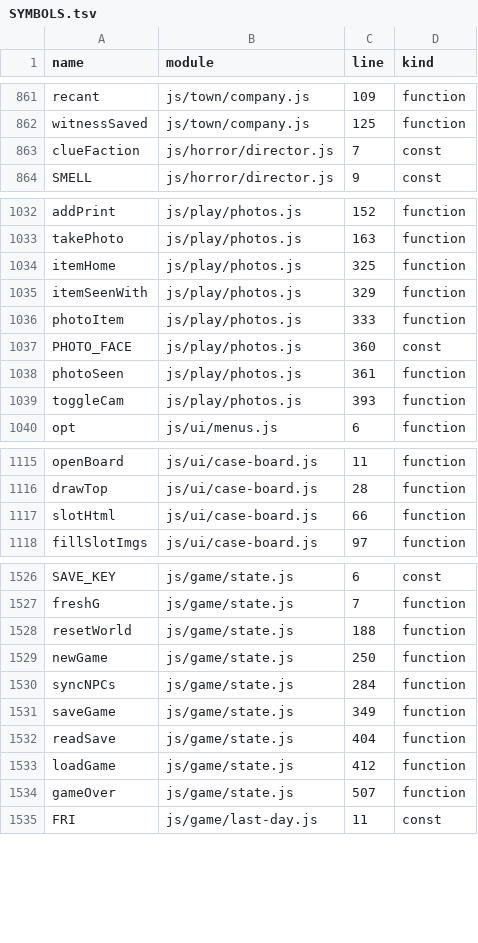
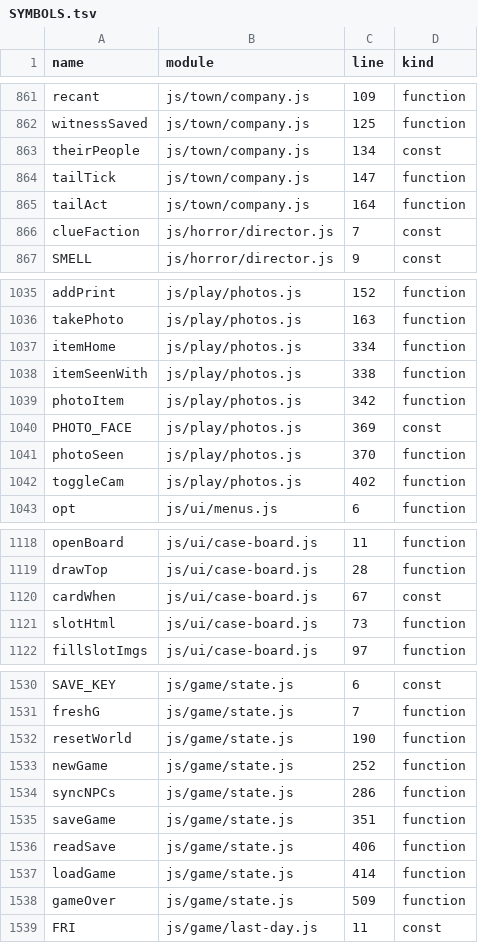
Before and after one commit to Kinein/NothingToSee, a TSV file: SYMBOLS.tsv, drawn as a sheet; only a part is shown, gaps mark what is left out; the diff covers the shown part only.

```diff
--- a/SYMBOLS.tsv
+++ b/SYMBOLS.tsv
@@ -862,2 +862,5 @@ recant	js/town/company.js	109	function
 witnessSaved	js/town/company.js	125	function
+theirPeople	js/town/company.js	134	const
+tailTick	js/town/company.js	147	function
+tailAct	js/town/company.js	164	function
 clueFaction	js/horror/director.js	7	const
@@ -1033,8 +1036,8 @@ addPrint	js/play/photos.js	152	function
 takePhoto	js/play/photos.js	163	function
-itemHome	js/play/photos.js	325	function
-itemSeenWith	js/play/photos.js	329	function
-photoItem	js/play/photos.js	333	function
-PHOTO_FACE	js/play/photos.js	360	const
-photoSeen	js/play/photos.js	361	function
-toggleCam	js/play/photos.js	393	function
+itemHome	js/play/photos.js	334	function
+itemSeenWith	js/play/photos.js	338	function
+photoItem	js/play/photos.js	342	function
+PHOTO_FACE	js/play/photos.js	369	const
+photoSeen	js/play/photos.js	370	function
+toggleCam	js/play/photos.js	402	function
 opt	js/ui/menus.js	6	function
@@ -1116,3 +1119,4 @@ openBoard	js/ui/case-board.js	11	function
 drawTop	js/ui/case-board.js	28	function
-slotHtml	js/ui/case-board.js	66	function
+cardWhen	js/ui/case-board.js	67	const
+slotHtml	js/ui/case-board.js	73	function
 fillSlotImgs	js/ui/case-board.js	97	function
@@ -1527,9 +1531,9 @@ SAVE_KEY	js/game/state.js	6	const
 freshG	js/game/state.js	7	function
-resetWorld	js/game/state.js	188	function
-newGame	js/game/state.js	250	function
-syncNPCs	js/game/state.js	284	function
-saveGame	js/game/state.js	349	function
-readSave	js/game/state.js	404	function
-loadGame	js/game/state.js	412	function
-gameOver	js/game/state.js	507	function
+resetWorld	js/game/state.js	190	function
+newGame	js/game/state.js	252	function
+syncNPCs	js/game/state.js	286	function
+saveGame	js/game/state.js	351	function
+readSave	js/game/state.js	406	function
+loadGame	js/game/state.js	414	function
+gameOver	js/game/state.js	509	function
 FRI	js/game/last-day.js	11	const
```
Also changed, not shown: 38 edited cells elsewhere in this file, 16 other files.
